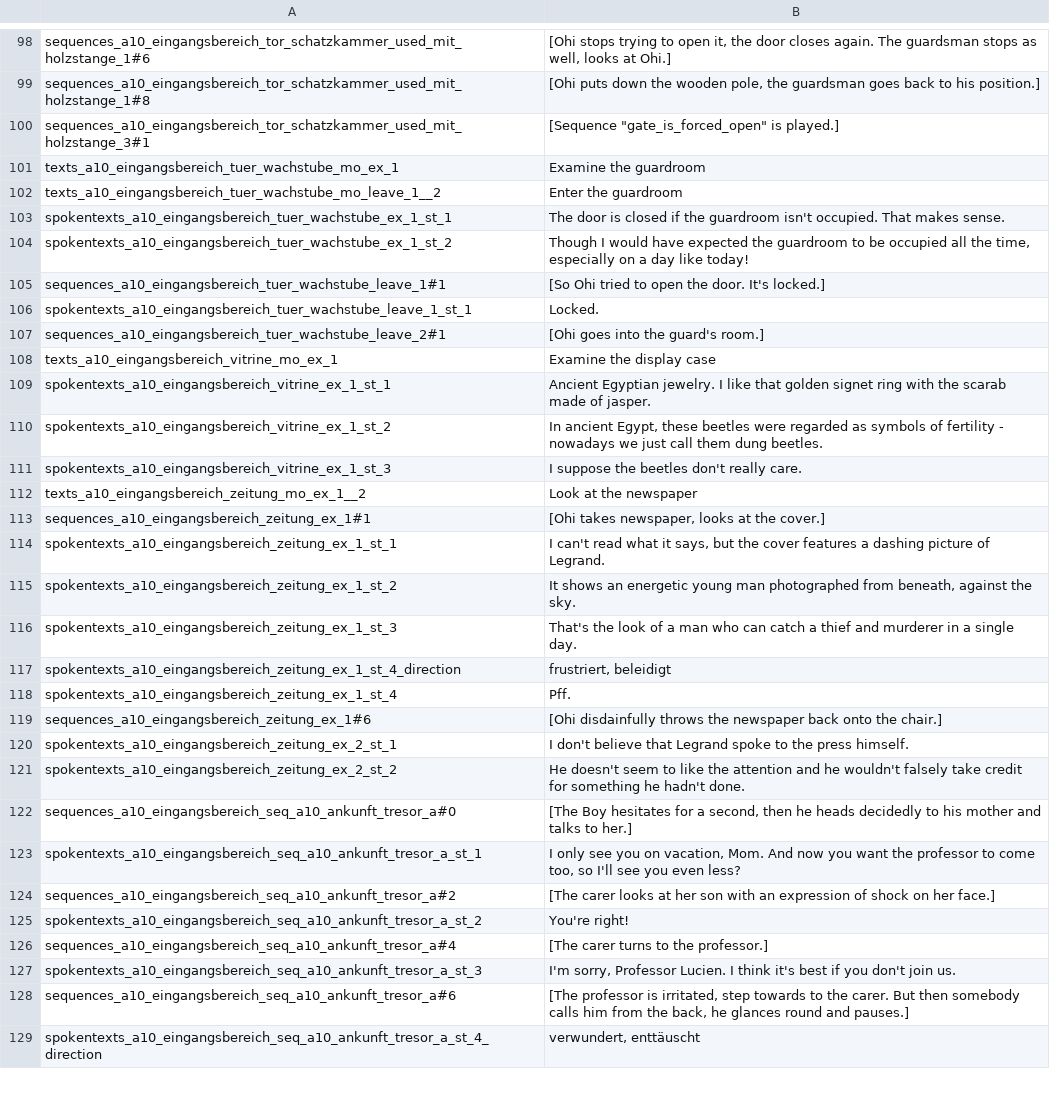
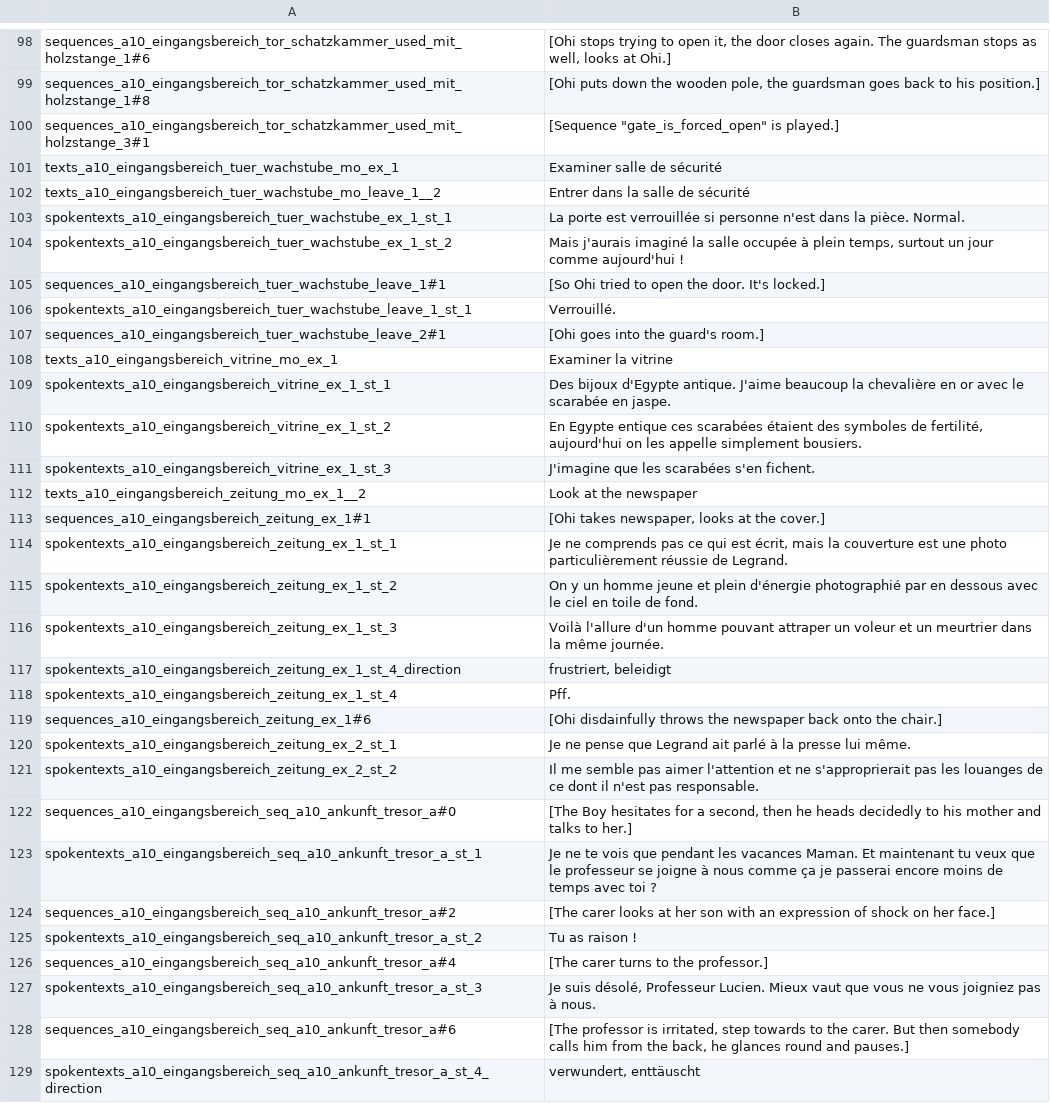
Before and after one commit to Smash15195/Traduction-Francaise-The-Raven---Chapter-2---Ancestry-of-Lies, a CSV file: episode_2/lang/fr/text/abschnitt_10/loca.csv, drawn as a sheet; only a part is shown, gaps mark what is left out; the diff covers the shown part only.

Commit message:
1 à 330.

```diff
--- a/episode_2/lang/fr/text/abschnitt_10/loca.csv
+++ b/episode_2/lang/fr/text/abschnitt_10/loca.csv
@@ -100,18 +100,18 @@ sequences_a10_eingangsbereich_tor_schatzkammer_used_mit_holzstange_1#8;[Ohi puts
 sequences_a10_eingangsbereich_tor_schatzkammer_used_mit_holzstange_3#1;"[Sequence ""gate_is_forced_open"" is played.]"
-texts_a10_eingangsbereich_tuer_wachstube_mo_ex_1;Examine the guardroom
-texts_a10_eingangsbereich_tuer_wachstube_mo_leave_1__2;Enter the guardroom
-spokentexts_a10_eingangsbereich_tuer_wachstube_ex_1_st_1;The door is closed if the guardroom isn't occupied. That makes sense.
-spokentexts_a10_eingangsbereich_tuer_wachstube_ex_1_st_2;Though I would have expected the guardroom to be occupied all the time, especially on a day like today!
+texts_a10_eingangsbereich_tuer_wachstube_mo_ex_1;Examiner salle de sécurité
+texts_a10_eingangsbereich_tuer_wachstube_mo_leave_1__2;Entrer dans la salle de sécurité
+spokentexts_a10_eingangsbereich_tuer_wachstube_ex_1_st_1;La porte est verrouillée si personne n'est dans la pièce. Normal.
+spokentexts_a10_eingangsbereich_tuer_wachstube_ex_1_st_2;Mais j'aurais imaginé la salle occupée à plein temps, surtout un jour comme aujourd'hui !
 sequences_a10_eingangsbereich_tuer_wachstube_leave_1#1;[So Ohi tried to open the door. It's locked.]
-spokentexts_a10_eingangsbereich_tuer_wachstube_leave_1_st_1;Locked.
+spokentexts_a10_eingangsbereich_tuer_wachstube_leave_1_st_1;Verrouillé.
 sequences_a10_eingangsbereich_tuer_wachstube_leave_2#1;[Ohi goes into the guard's room.]
-texts_a10_eingangsbereich_vitrine_mo_ex_1;Examine the display case
-spokentexts_a10_eingangsbereich_vitrine_ex_1_st_1;Ancient Egyptian jewelry. I like that golden signet ring with the scarab made of jasper.
-spokentexts_a10_eingangsbereich_vitrine_ex_1_st_2;In ancient Egypt, these beetles were regarded as symbols of fertility - nowadays we just call them dung beetles.
-spokentexts_a10_eingangsbereich_vitrine_ex_1_st_3;I suppose the beetles don't really care.
+texts_a10_eingangsbereich_vitrine_mo_ex_1;Examiner la vitrine
+spokentexts_a10_eingangsbereich_vitrine_ex_1_st_1;Des bijoux d'Egypte antique. J'aime beaucoup la chevalière en or avec le scarabée en jaspe.
+spokentexts_a10_eingangsbereich_vitrine_ex_1_st_2;En Egypte entique ces scarabées étaient des symboles de fertilité, aujourd'hui on les appelle simplement bousiers.
+spokentexts_a10_eingangsbereich_vitrine_ex_1_st_3;J'imagine que les scarabées s'en fichent.
 texts_a10_eingangsbereich_zeitung_mo_ex_1__2;Look at the newspaper
 sequences_a10_eingangsbereich_zeitung_ex_1#1;[Ohi takes newspaper, looks at the cover.]
-spokentexts_a10_eingangsbereich_zeitung_ex_1_st_1;I can't read what it says, but the cover features a dashing picture of Legrand.
-spokentexts_a10_eingangsbereich_zeitung_ex_1_st_2;It shows an energetic young man photographed from beneath, against the sky.
-spokentexts_a10_eingangsbereich_zeitung_ex_1_st_3;That's the look of a man who can catch a thief and murderer in a single day.
+spokentexts_a10_eingangsbereich_zeitung_ex_1_st_1;Je ne comprends pas ce qui est écrit, mais la couverture est une photo particulièrement réussie de Legrand.
+spokentexts_a10_eingangsbereich_zeitung_ex_1_st_2;On y un homme jeune et plein d'énergie photographié par en dessous avec le ciel en toile de fond.
+spokentexts_a10_eingangsbereich_zeitung_ex_1_st_3;Voilà l'allure d'un homme pouvant attraper un voleur et un meurtrier dans la même journée.
 spokentexts_a10_eingangsbereich_zeitung_ex_1_st_4_direction;frustriert, beleidigt
@@ -119,10 +119,10 @@ spokentexts_a10_eingangsbereich_zeitung_ex_1_st_4;Pff.
 sequences_a10_eingangsbereich_zeitung_ex_1#6;[Ohi disdainfully throws the newspaper back onto the chair.]
-spokentexts_a10_eingangsbereich_zeitung_ex_2_st_1;I don't believe that Legrand spoke to the press himself.
-spokentexts_a10_eingangsbereich_zeitung_ex_2_st_2;He doesn't seem to like the attention and he wouldn't falsely take credit for something he hadn't done.
+spokentexts_a10_eingangsbereich_zeitung_ex_2_st_1;Je ne pense que Legrand ait parlé à la presse lui même.
+spokentexts_a10_eingangsbereich_zeitung_ex_2_st_2;Il me semble pas aimer l'attention et ne s'approprierait pas les louanges de ce dont il n'est pas responsable.
 sequences_a10_eingangsbereich_seq_a10_ankunft_tresor_a#0;[The Boy hesitates for a second, then he heads decidedly to his mother and talks to her.]
-spokentexts_a10_eingangsbereich_seq_a10_ankunft_tresor_a_st_1;I only see you on vacation, Mom. And now you want the professor to come too, so I'll see you even less?
+spokentexts_a10_eingangsbereich_seq_a10_ankunft_tresor_a_st_1;Je ne te vois que pendant les vacances Maman. Et maintenant tu veux que le professeur se joigne à nous comme ça je passerai encore moins de temps avec toi ?
 sequences_a10_eingangsbereich_seq_a10_ankunft_tresor_a#2;[The carer looks at her son with an expression of shock on her face.]
-spokentexts_a10_eingangsbereich_seq_a10_ankunft_tresor_a_st_2;You're right!
+spokentexts_a10_eingangsbereich_seq_a10_ankunft_tresor_a_st_2;Tu as raison !
 sequences_a10_eingangsbereich_seq_a10_ankunft_tresor_a#4;[The carer turns to the professor.]
-spokentexts_a10_eingangsbereich_seq_a10_ankunft_tresor_a_st_3;I'm sorry, Professor Lucien. I think it's best if you don't join us.
+spokentexts_a10_eingangsbereich_seq_a10_ankunft_tresor_a_st_3;Je suis désolé, Professeur Lucien. Mieux vaut que vous ne vous joigniez pas à nous.
 sequences_a10_eingangsbereich_seq_a10_ankunft_tresor_a#6;[The professor is irritated, step towards to the carer. But then somebody calls him from the back, he glances round and pauses.]
```
Also changed, not shown: 161 edited cells elsewhere in this file.
